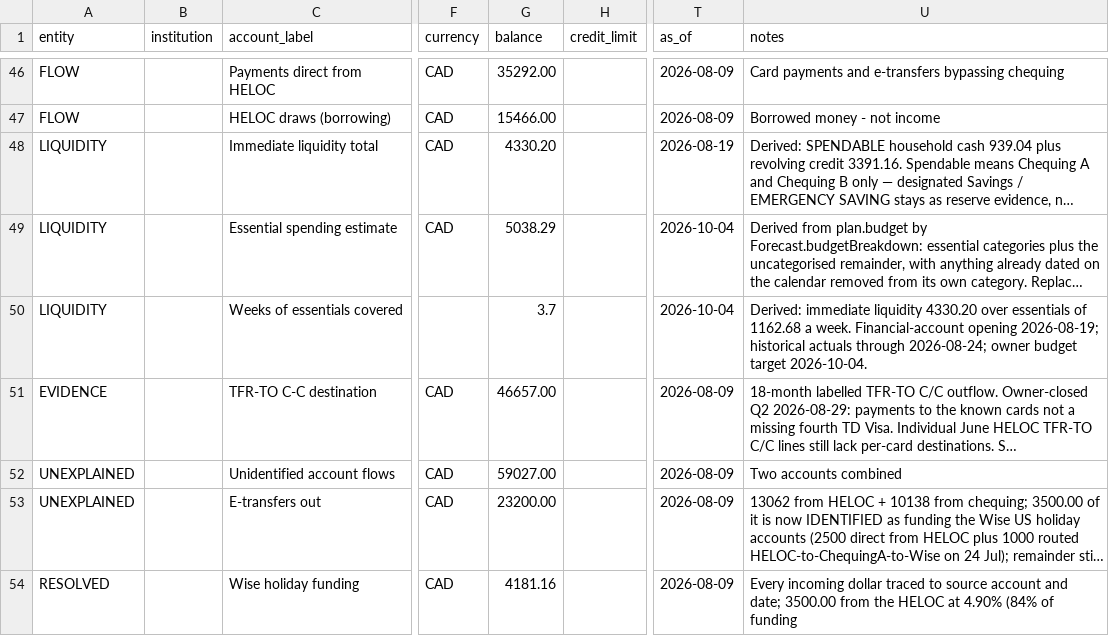
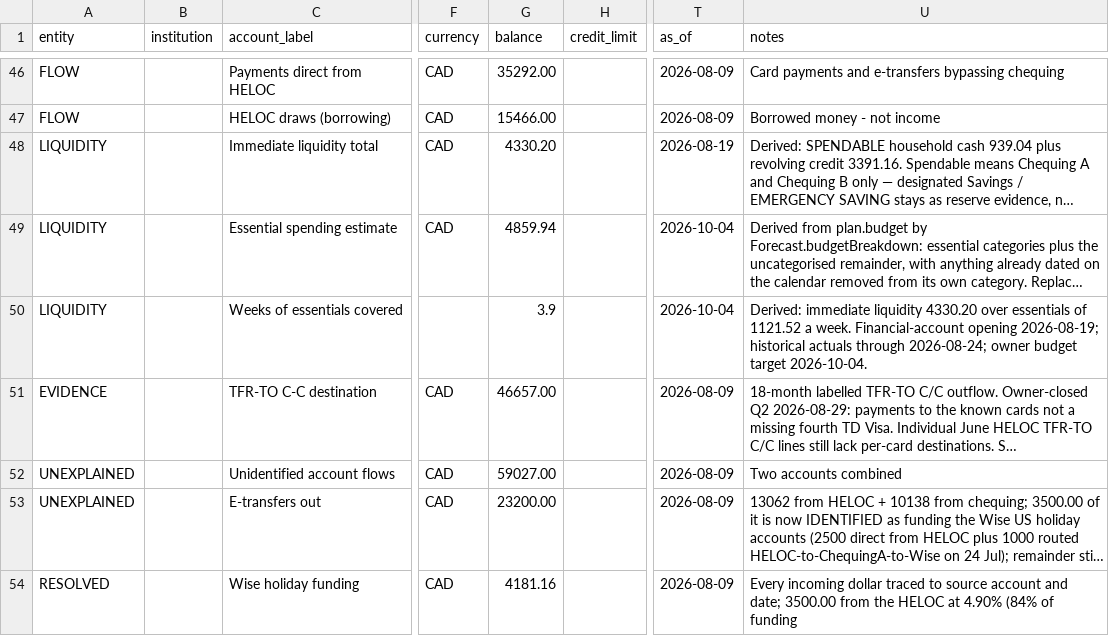
Before and after one commit to tc5v5s64ym-sketch/Atlas-Financial, a CSV file: docs/positions.csv, drawn as a sheet; only a part is shown, gaps mark what is left out; long unchanged cells end in …; the diff names each change by its address in the sheet, - before the commit and + after, or states it on an @@ line.

```diff
--- a/docs/positions.csv
+++ b/docs/positions.csv
-G49 (balance): 5038.29
+G49 (balance): 4859.94
-G50 (balance): 3.7
+G50 (balance): 3.9
-U50 (notes): …essentials of 1162.68 a week.…
+U50 (notes): …essentials of 1121.52 a week.…
```
Also changed, not shown: 12 other files.
